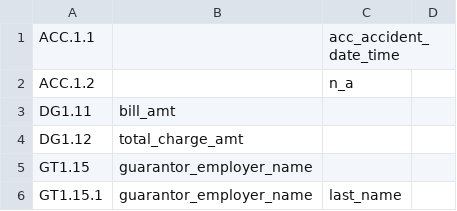
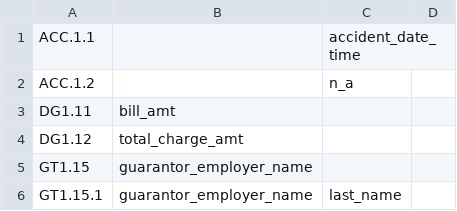
Before and after one commit to djonnadula/CDM-HL7, a CSV file: cdm-scripts/templates/hl7MapMEDITECH2.1.csv, drawn as a sheet; only a part is shown.

```diff
--- a/cdm-scripts/templates/hl7MapMEDITECH2.1.csv
+++ b/cdm-scripts/templates/hl7MapMEDITECH2.1.csv
@@ -1,2 +1,2 @@
-ACC.1.1,,acc_accident_date_time,
+ACC.1.1,,accident_date_time,
 ACC.1.2,,n_a,
```
Also changed, not shown: cdm-scripts/templates/hl7MapAlignXWalk.csv, cdm-scripts/templates/hl7MapFacilityOverrides.csv, 8 other files.
